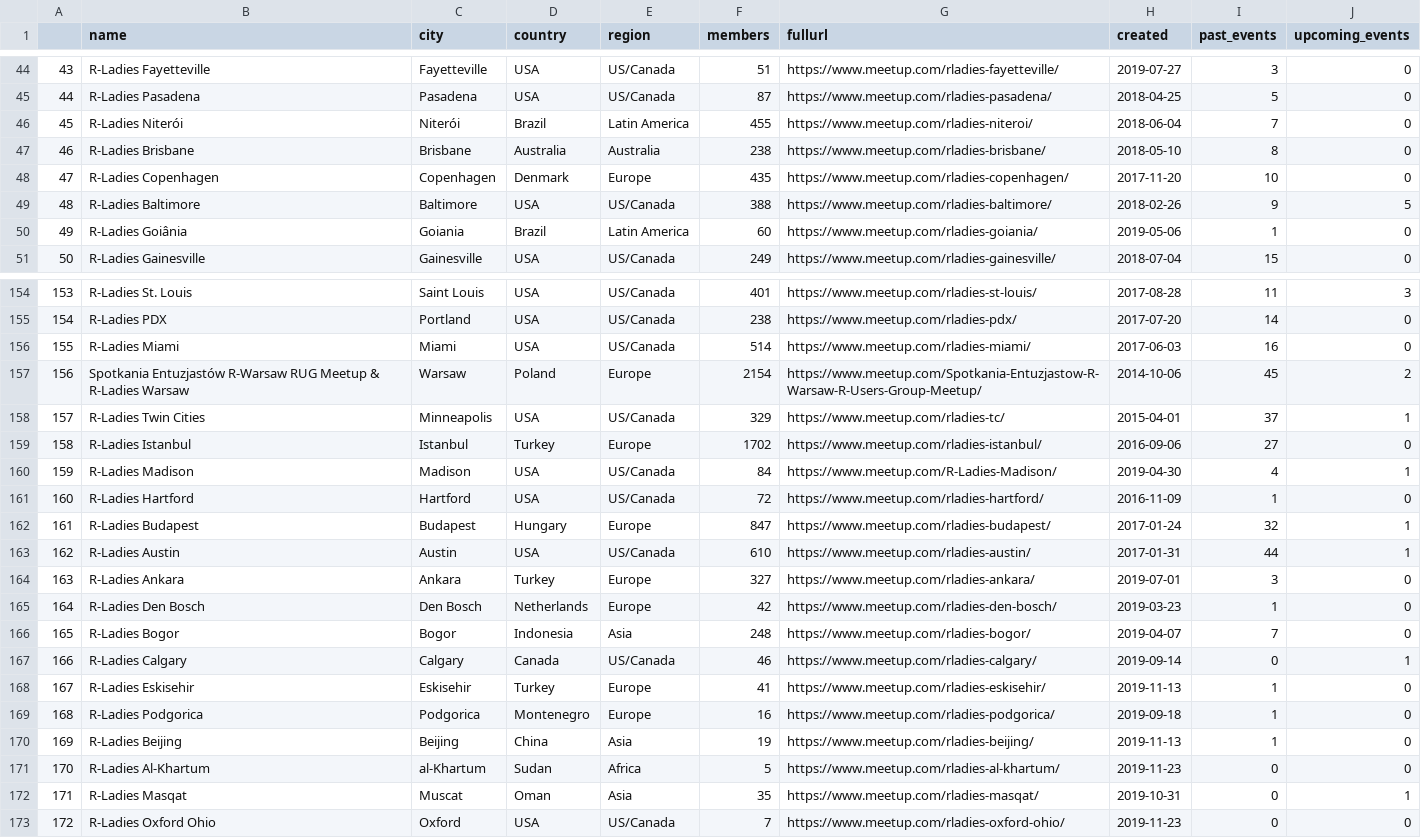
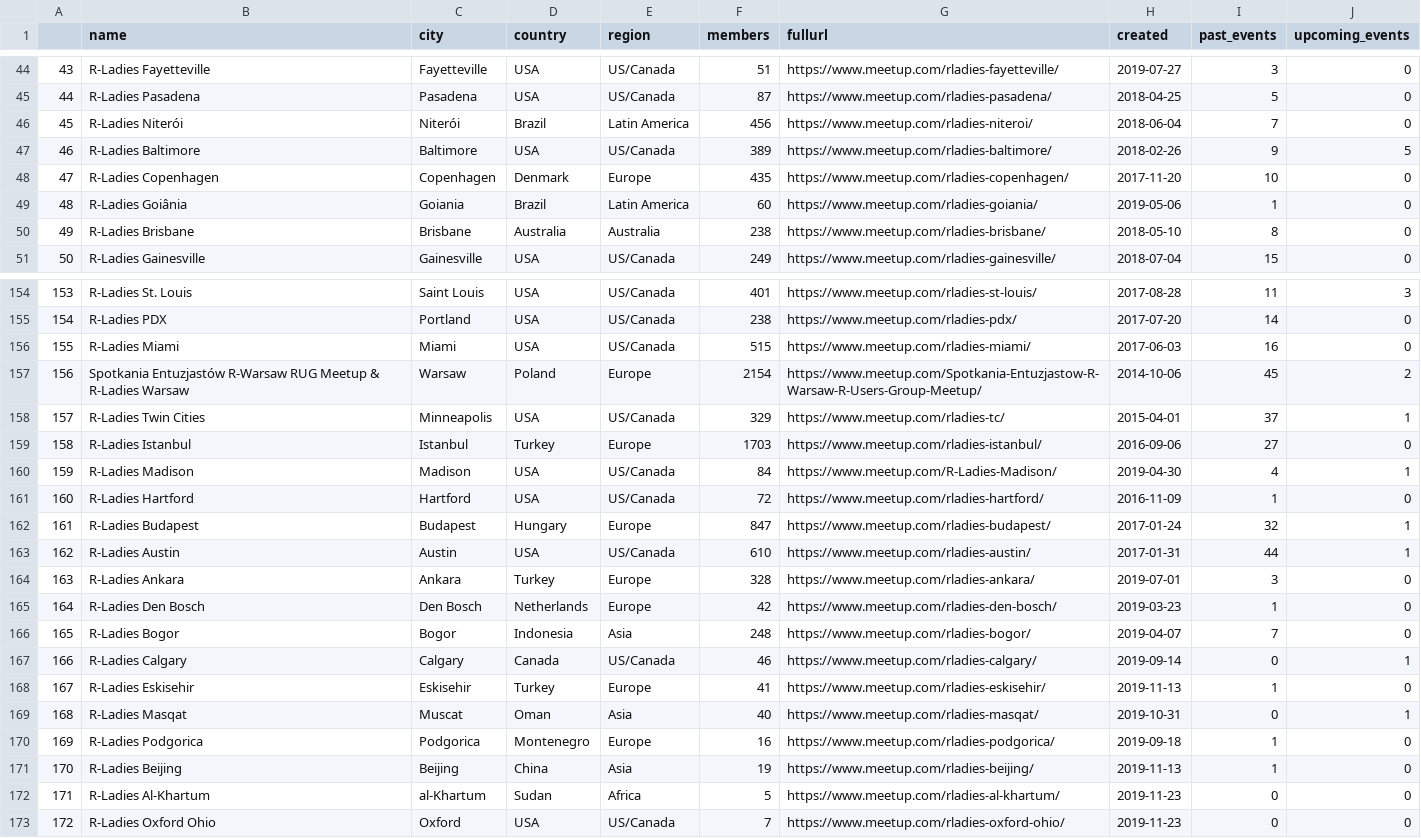
Before and after one commit to benubah/r-community-explorer, a CSV file: docs/data/rladies.csv, drawn as a sheet; only a part is shown, gaps mark what is left out; removed rows and columns are numbered as before the commit, all else as after; the diff covers the shown part only; the diff names each change by its address in the sheet, - before the commit and + after, or states it on an @@ line.

```diff
--- a/docs/data/rladies.csv
+++ b/docs/data/rladies.csv
@@ column A renumbered between rows 13 and 172 @@
-F46 (members): 455
+F46 (members): 456
+row 47: 46 | R-Ladies Baltimore | Baltimore | USA | US/Canada | 389 | https://www.meetup.com/rladies-baltimore/ | 2018-02-26 | 9 | 5
@@ row 50 moved to row 49: 48 @@
-row 49: 48 | R-Ladies Baltimore | Baltimore | USA | US/Canada | 388 | https://www.meetup.com/rladies-baltimore/ | 2018-02-26 | 9 | 5
-F156 (members): 514
+F156 (members): 515
-F159 (members): 1702
+F159 (members): 1703
-F164 (members): 327
+F164 (members): 328
+row 169: 168 | R-Ladies Masqat | Muscat | Oman | Asia | 40 | https://www.meetup.com/rladies-masqat/ | 2019-10-31 | 0 | 1
-row 172: 171 | R-Ladies Masqat | Muscat | Oman | Asia | 35 | https://www.meetup.com/rladies-masqat/ | 2019-10-31 | 0 | 1
```
Also changed, not shown: 4 moved rows and 9 edited cells elsewhere in this file, docs/data/rugs.csv, 5 other files.
